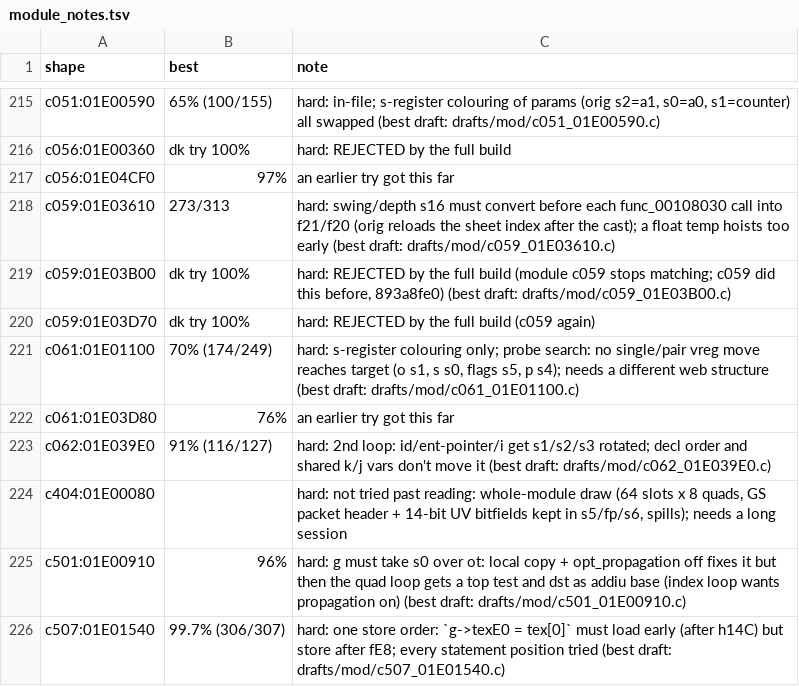
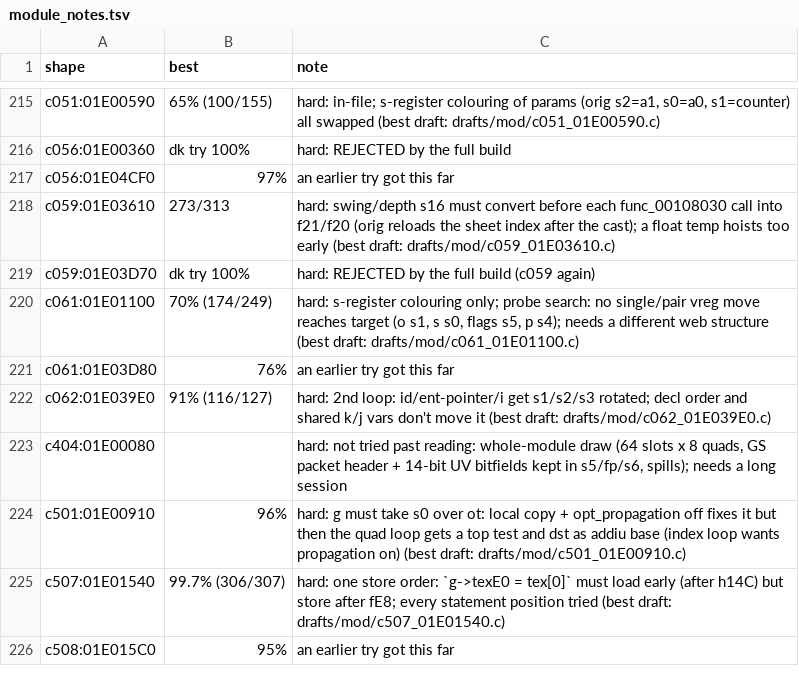
Before and after one commit to kira-502/dotr-decomp, a TSV file: config/module_notes.tsv, drawn as a sheet; only a part is shown, gaps mark what is left out; the shorter side is filled out with more unchanged rows; the diff names each change by its address in the sheet, - before the commit and + after, or states it on an @@ line.

```diff
--- a/config/module_notes.tsv
+++ b/config/module_notes.tsv
-row 219: c059:01E03B00 | dk try 100% | hard: REJECTED by the full build (module c059 stops matching; c059 did this before, 893a8fe0) (best draft: drafts/mod/c059_01E03B00.c)
```
Also changed, not shown: 2 other files.
